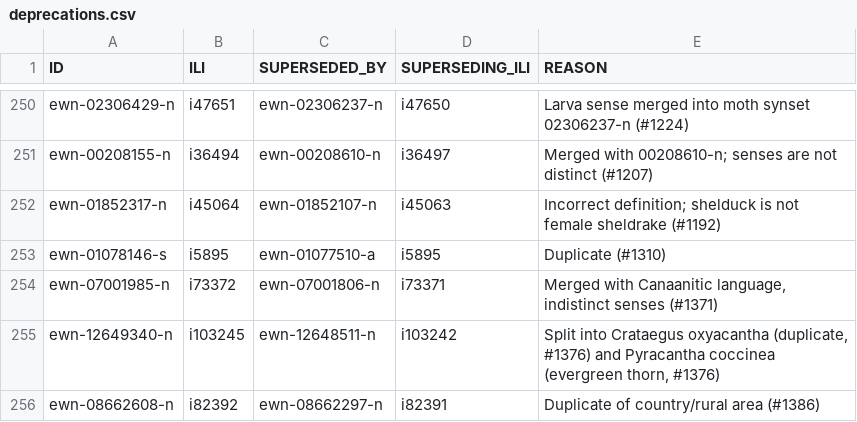
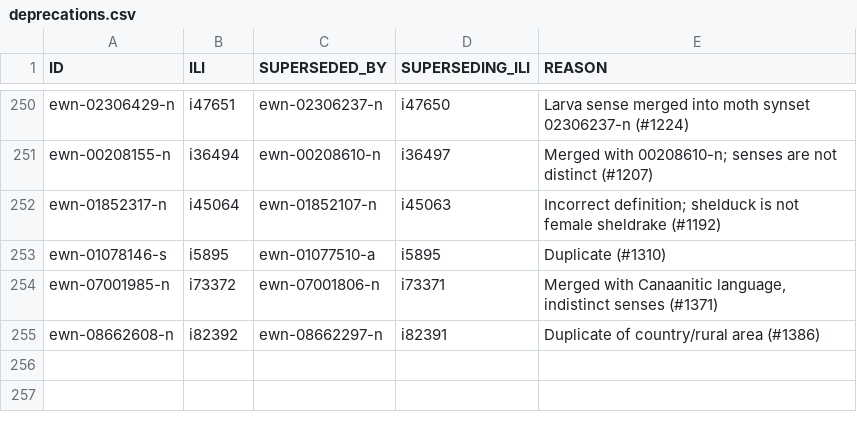
Before and after one commit to globalwordnet/english-wordnet, a CSV file: src/deprecations.csv, drawn as a sheet; only a part is shown, gaps mark what is left out.

```diff
--- a/src/deprecations.csv
+++ b/src/deprecations.csv
@@ -254,3 +254,2 @@
 "ewn-07001985-n","i73372","ewn-07001806-n","i73371","Merged with Canaanitic language, indistinct senses (#1371)"
-"ewn-12649340-n","i103245","ewn-12648511-n","i103242","Split into Crataegus oxyacantha (duplicate, #1376) and Pyracantha coccinea (evergreen thorn, #1376)"
 "ewn-08662608-n","i82392","ewn-08662297-n","i82391","Duplicate of country/rural area (#1386)"
```
Also changed, not shown: 5 other files.
